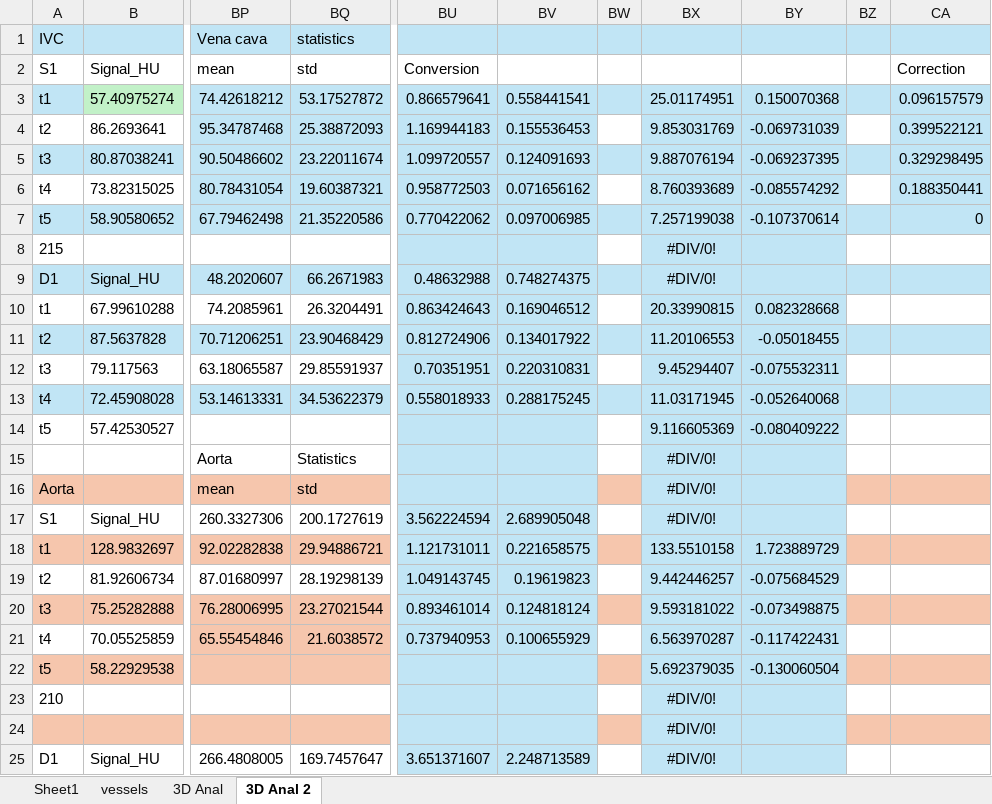
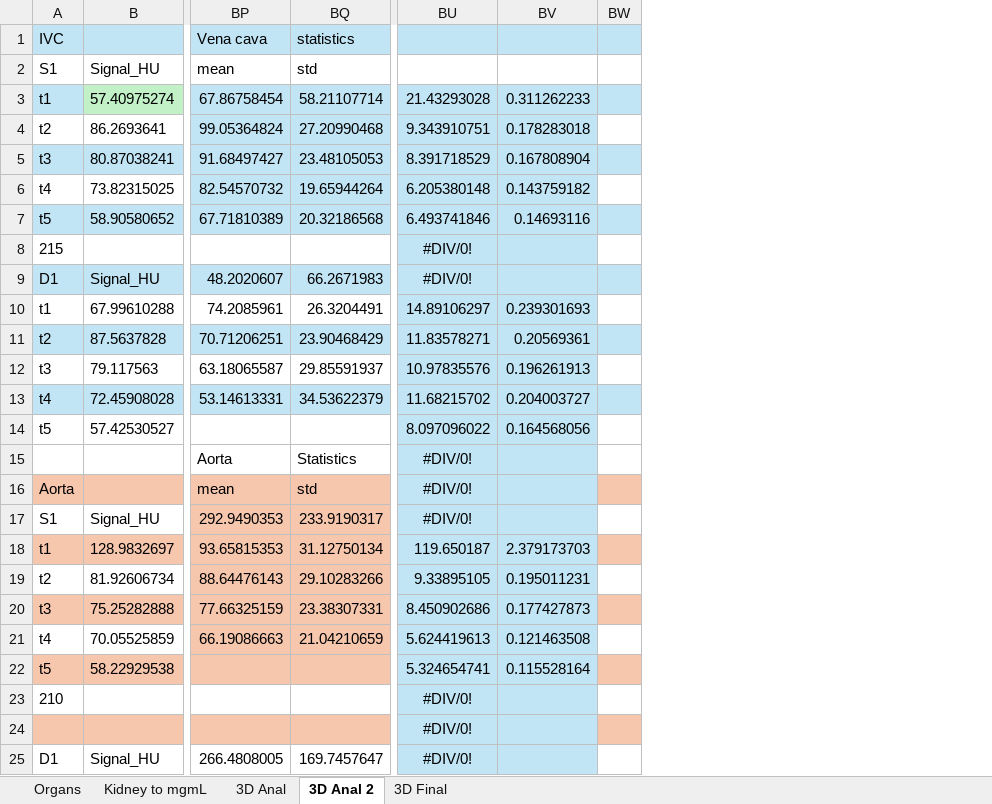
Before and after one commit to dandycodingpipe/pyKOLOR, an Excel workbook: organ_measure.xlsx, sheet 3D Anal 2, drawn as a sheet; only a part is shown, gaps mark what is left out; values as stored, in another font and other column widths than the file's, no borders; charts and pictures not drawn; removed rows and columns are numbered as before the commit, all else as after; the diff covers the shown part only; the diff names each change by its address in the sheet, - before the commit and + after, or states it on an @@ line.

```diff
--- a/organ_measure.xlsx (sheet 3D Anal 2)
+++ b/organ_measure.xlsx (sheet 3D Anal 2)
-sheet tab: Sheet1
+sheet tab: Organs
-sheet tab: vessels
+sheet tab: Kidney to mgmL
+sheet tab: 3D Final
-column BU, rows 2-25: Conversion | 0.866579641 | 1.169944183 | 1.099720557 | 0.958772503 | 0.770422062 |  | 0.48632988 | 0.863424643 | 0.812724906 | 0.70351951 | 0.558018933 |  |  |  | 3.562224594 | 1.121731011 | 1.049143745 | 0.893461014 | 0.737940953 |  |  |  | 3.651371607
-column BV, rows 3-25: 0.558441541 | 0.155536453 | 0.124091693 | 0.071656162 | 0.097006985 |  | 0.748274375 | 0.169046512 | 0.134017922 | 0.220310831 | 0.288175245 |  |  |  | 2.689905048 | 0.221658575 | 0.19619823 | 0.124818124 | 0.100655929 |  |  |  | 2.248713589
-column BW, empty
-column BX, rows 3-25: 25.01174951 | 9.853031769 | 9.887076194 | 8.760393689 | 7.257199038 | #DIV/0! | #DIV/0! | 20.33990815 | 11.20106553 | 9.45294407 | 11.03171945 | 9.116605369 | #DIV/0! | #DIV/0! | #DIV/0! | 133.5510158 | 9.442446257 | 9.593181022 | 6.563970287 | 5.692379035 | #DIV/0! | #DIV/0! | #DIV/0!
-column BY, rows 3-22: 0.150070368 | -0.069731039 | -0.069237395 | -0.085574292 | -0.107370614 |  |  | 0.082328668 | -0.05018455 | -0.075532311 | -0.052640068 | -0.080409222 |  |  |  | 1.723889729 | -0.075684529 | -0.073498875 | -0.117422431 | -0.130060504
-column BZ, empty
-column CA, rows 2-7: Correction | 0.096157579 | 0.399522121 | 0.329298495 | 0.188350441 | 0
+column BU, rows 3-25: 21.43293028 | 9.343910751 | 8.391718529 | 6.205380148 | 6.493741846 | #DIV/0! | #DIV/0! | 14.89106297 | 11.83578271 | 10.97835576 | 11.68215702 | 8.097096022 | #DIV/0! | #DIV/0! | #DIV/0! | 119.650187 | 9.33895105 | 8.450902686 | 5.624419613 | 5.324654741 | #DIV/0! | #DIV/0! | #DIV/0!
+column BV, rows 3-22: 0.311262233 | 0.178283018 | 0.167808904 | 0.143759182 | 0.14693116 |  |  | 0.239301693 | 0.20569361 | 0.196261913 | 0.204003727 | 0.164568056 |  |  |  | 2.379173703 | 0.195011231 | 0.177427873 | 0.121463508 | 0.115528164
+column BW, empty
-BP3: 74.42618212
+BP3: 67.86758454
-BQ3: 53.17527872
+BQ3: 58.21107714
-BP4: 95.34787468
+BP4: 99.05364824
-BQ4: 25.38872093
+BQ4: 27.20990468
-BP5: 90.50486602
+BP5: 91.68497427
-BQ5: 23.22011674
+BQ5: 23.48105053
-BP6: 80.78431054
+BP6: 82.54570732
-BQ6: 19.60387321
+BQ6: 19.65944264
-BP7: 67.79462498
+BP7: 67.71810389
-BQ7: 21.35220586
+BQ7: 20.32186568
-BP17: 260.3327306
+BP17: 292.9490353
-BP17:BQ17 fill: none
+BP17:BQ17 fill: #F6C6AD
-BQ17: 200.1727619
+BQ17: 233.9190317
-BP18: 92.02282838
+BP18: 93.65815353
-BQ18: 29.94886721
+BQ18: 31.12750134
-BP19: 87.01680997
+BP19: 88.64476143
-BP19:BQ19 fill: none
+BP19:BQ19 fill: #F6C6AD
-BQ19: 28.19298139
+BQ19: 29.10283266
-BP20: 76.28006995
+BP20: 77.66325159
-BQ20: 23.27021544
+BQ20: 23.38307331
-BP21: 65.55454846
+BP21: 66.19086663
-BQ21: 21.6038572
+BQ21: 21.04210659
```
Also changed, not shown: 25 added rows, 10 removed rows, 23 edited cells and cell formats elsewhere in this sheet, charts or pictures, Statistical_Excel.xlsx, 20 other files.
